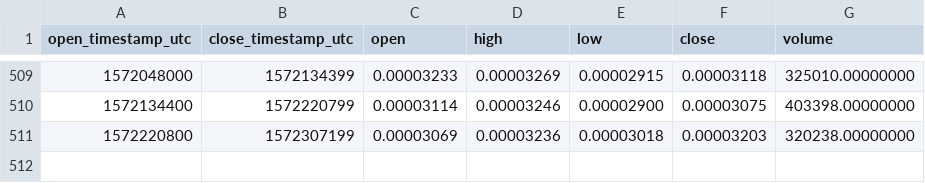
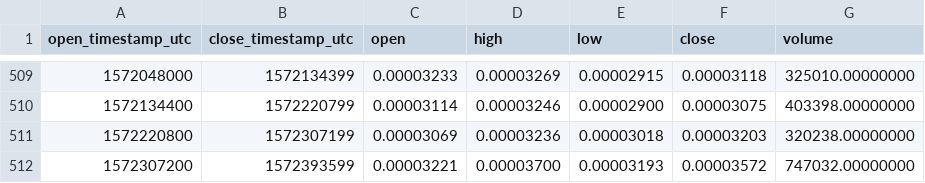
Before and after one commit to cryptobigbro/binance-NXSBTC, a CSV file: binance-NXSBTC-1d.csv, drawn as a sheet; only a part is shown, gaps mark what is left out.

```diff
--- a/binance-NXSBTC-1d.csv
+++ b/binance-NXSBTC-1d.csv
@@ -511 +511,2 @@ open_timestamp_utc,close_timestamp_utc,open,high,low,close,volume
 1572220800,1572307199,0.00003069,0.00003236,0.00003018,0.00003203,320238.00000000
+1572307200,1572393599,0.00003221,0.00003700,0.00003193,0.00003572,747032.00000000
```
Also changed, not shown: binance-NXSBTC-1h.csv.
